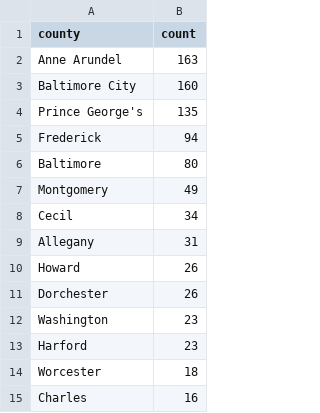
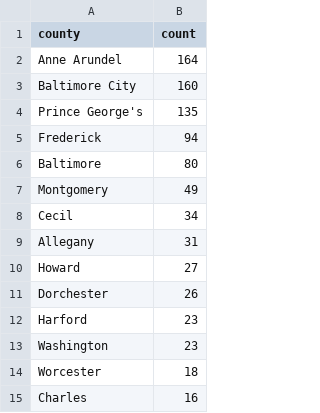
Before and after one commit to anastasiajourno/live_pipeline, a CSV file: exported_data/county_frequency.csv, drawn as a sheet; only a part is shown.

```diff
--- a/exported_data/county_frequency.csv
+++ b/exported_data/county_frequency.csv
@@ -1,3 +1,3 @@
 county,count
-Anne Arundel,163
+Anne Arundel,164
 Baltimore City,160
@@ -9,6 +9,6 @@ Cecil,34
 Allegany,31
-Howard,26
+Howard,27
 Dorchester,26
+Harford,23
 Washington,23
-Harford,23
 Worcester,18
```
Also changed, not shown: exported_data/all_complaints.csv, exported_data/complaint_type_frequency.csv, 1 other file.
